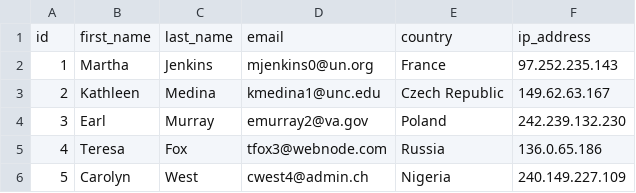
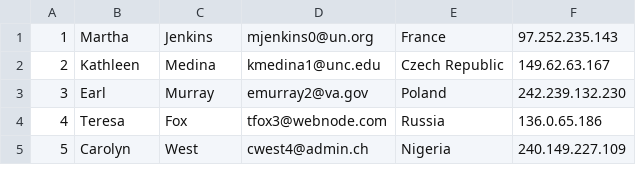
Before and after one commit to MDelli-Gatti/PersonWeb, a CSV file: people.csv, drawn as a sheet; only a part is shown; the diff names each change by its address in the sheet, - before the commit and + after, or states it on an @@ line.

Commit message:
add previous, next, list of 20, clicking names almost works

```diff
--- a/people.csv
+++ b/people.csv
-row 1: id | first_name | last_name | email | country | ip_address
```
Also changed, not shown: 3 other files.
